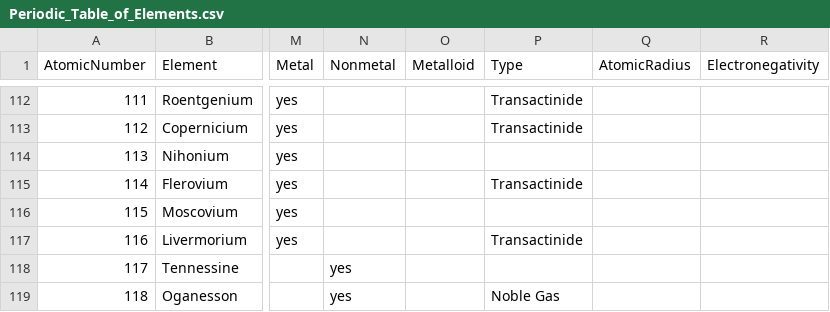
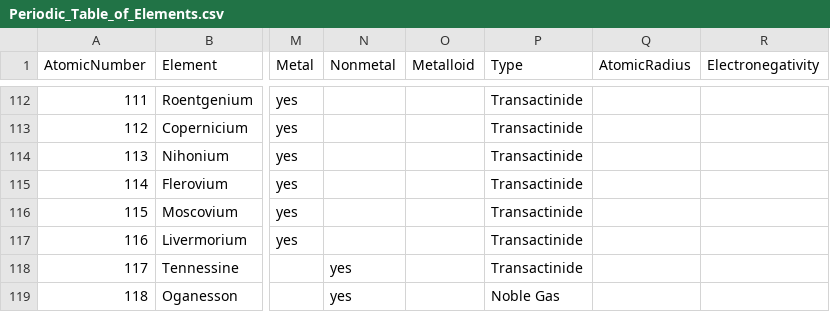
Before and after one commit to BrayonCrayon/atomeq, a CSV file: storage/Periodic_Table_of_Elements.csv, drawn as a sheet; only a part is shown, gaps mark what is left out; the diff names each change by its address in the sheet, - before the commit and + after, or states it on an @@ line.

Commit message:
Update Types in the CSV to ensure no element is missing a type
Co-authored-by: Brady Deroy <b.deroy@vehikl.com>

```diff
--- a/storage/Periodic_Table_of_Elements.csv
+++ b/storage/Periodic_Table_of_Elements.csv
-P114 (Type): (empty)
+P114 (Type): Transactinide
-P116 (Type): (empty)
+P116 (Type): Transactinide
-P118 (Type): (empty)
+P118 (Type): Transactinide
```
